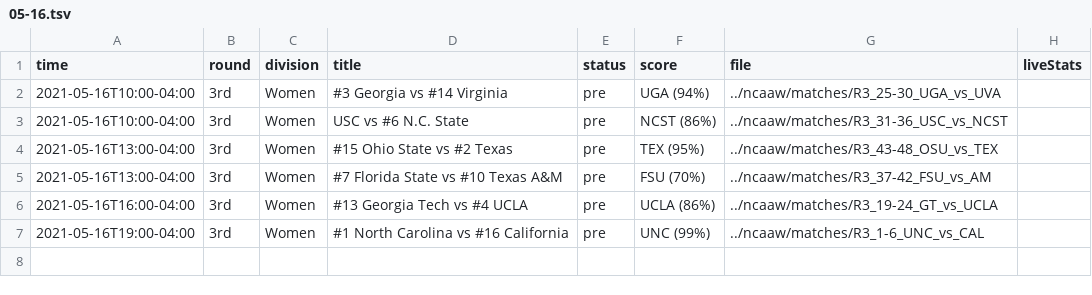
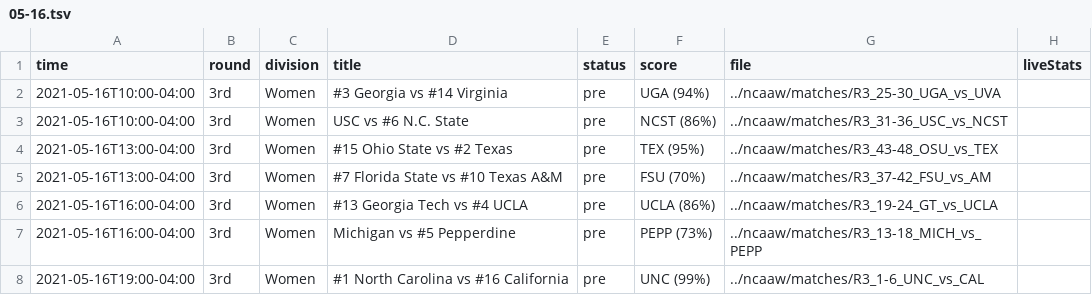
Before and after one commit to slam10s/may-madness, a TSV file: data/2020-21/schedule/05-16.tsv, drawn as a sheet.

```diff
--- a/data/2020-21/schedule/05-16.tsv
+++ b/data/2020-21/schedule/05-16.tsv
@@ -6,2 +6,3 @@ time	round	division	title	status	score	file	liveStats
 2021-05-16T16:00-04:00	3rd         	Women	#13 Georgia Tech vs #4 UCLA                       	pre  	UCLA (86%)	../ncaaw/matches/R3_19-24_GT_vs_UCLA	
+2021-05-16T16:00-04:00	3rd         	Women	Michigan vs #5 Pepperdine                         	pre  	PEPP (73%)	../ncaaw/matches/R3_13-18_MICH_vs_PEPP	
 2021-05-16T19:00-04:00	3rd         	Women	#1 North Carolina vs #16 California               	pre  	UNC (99%) 	../ncaaw/matches/R3_1-6_UNC_vs_CAL	
```
Also changed, not shown: data/2020-21/ncaaw/predictions.tsv, data/2020-21/ncaaw/schedule.tsv, 12 other files.
